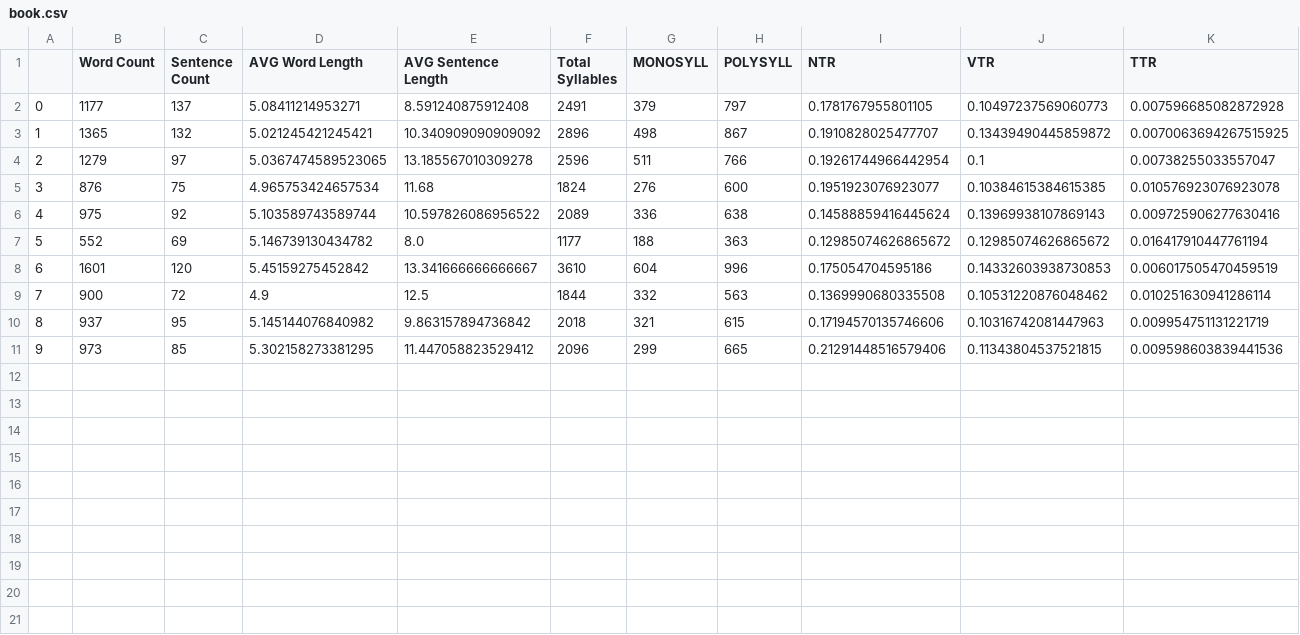
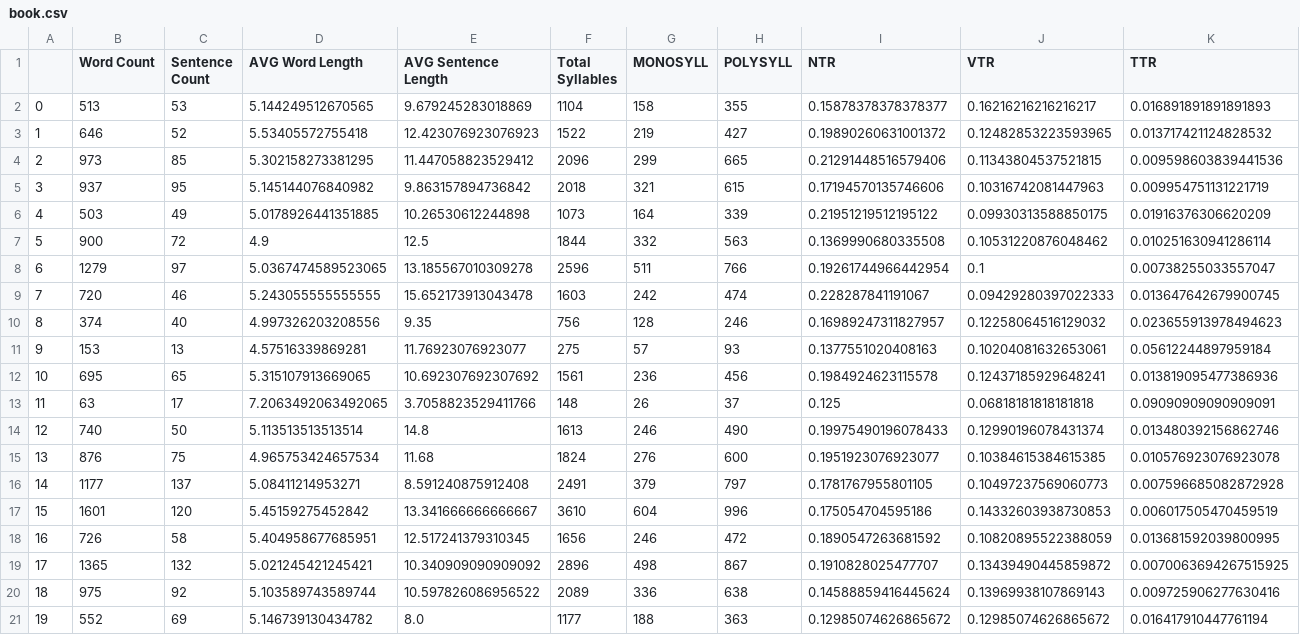
Before and after one commit to aliaolay/Readability-Level-Identifier, a CSV file: book.csv, drawn as a sheet; only a part is shown; addresses are those after the commit; rows hold the shown columns only; the diff names each change by its address in the sheet, - before the commit and + after, or states it on an @@ line.

Commit message:
Cleaned new batch of texts and extracted book level features

```diff
--- a/book.csv
+++ b/book.csv
+row 2: 0 | 513 | 53 | 5.144249512670565 | 9.679245283018869 | 1104 | 158 | 355 | 0.15878378378378377 | 0.16216216216216217 | 0.016891891891891893
+row 3: 1 | 646 | 52 | 5.53405572755418 | 12.423076923076923 | 1522 | 219 | 427 | 0.19890260631001372 | 0.12482853223593965 | 0.013717421124828532
@@ row 11 moved to row 4: 2 @@
@@ row 10 moved to row 5: 3 @@
+row 6: 4 | 503 | 49 | 5.0178926441351885 | 10.26530612244898 | 1073 | 164 | 339 | 0.21951219512195122 | 0.09930313588850175 | 0.01916376306620209
@@ row 9 moved to row 7: 5 @@
@@ row 4 moved to row 8: 6 @@
+row 9: 7 | 720 | 46 | 5.243055555555555 | 15.652173913043478 | 1603 | 242 | 474 | 0.228287841191067 | 0.09429280397022333 | 0.013647642679900745
+row 10: 8 | 374 | 40 | 4.997326203208556 | 9.35 | 756 | 128 | 246 | 0.16989247311827957 | 0.12258064516129032 | 0.023655913978494623
+row 11: 9 | 153 | 13 | 4.57516339869281 | 11.76923076923077 | 275 | 57 | 93 | 0.1377551020408163 | 0.10204081632653061 | 0.05612244897959184
+row 12: 10 | 695 | 65 | 5.315107913669065 | 10.692307692307692 | 1561 | 236 | 456 | 0.1984924623115578 | 0.12437185929648241 | 0.013819095477386936
+row 13: 11 | 63 | 17 | 7.2063492063492065 | 3.7058823529411766 | 148 | 26 | 37 | 0.125 | 0.06818181818181818 | 0.09090909090909091
+row 14: 12 | 740 | 50 | 5.113513513513514 | 14.8 | 1613 | 246 | 490 | 0.19975490196078433 | 0.12990196078431374 | 0.013480392156862746
@@ row 5 moved to row 15: 13 @@
@@ column A renumbered between rows 16 and 21 @@
@@ row 8 moved to row 17: 15 @@
+row 18: 16 | 726 | 58 | 5.404958677685951 | 12.517241379310345 | 1656 | 246 | 472 | 0.1890547263681592 | 0.10820895522388059 | 0.013681592039800995
```
Also changed, not shown: 32 other files.
